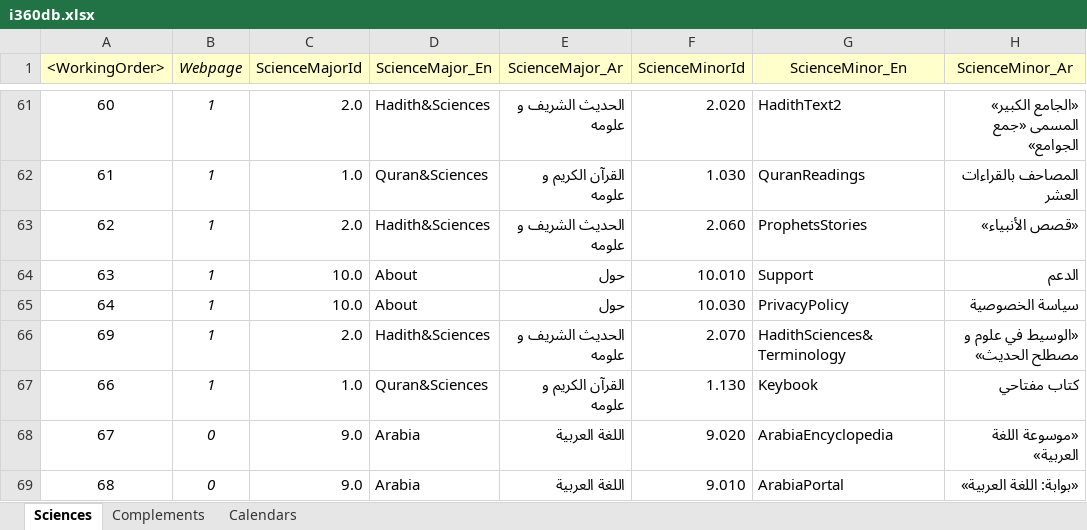
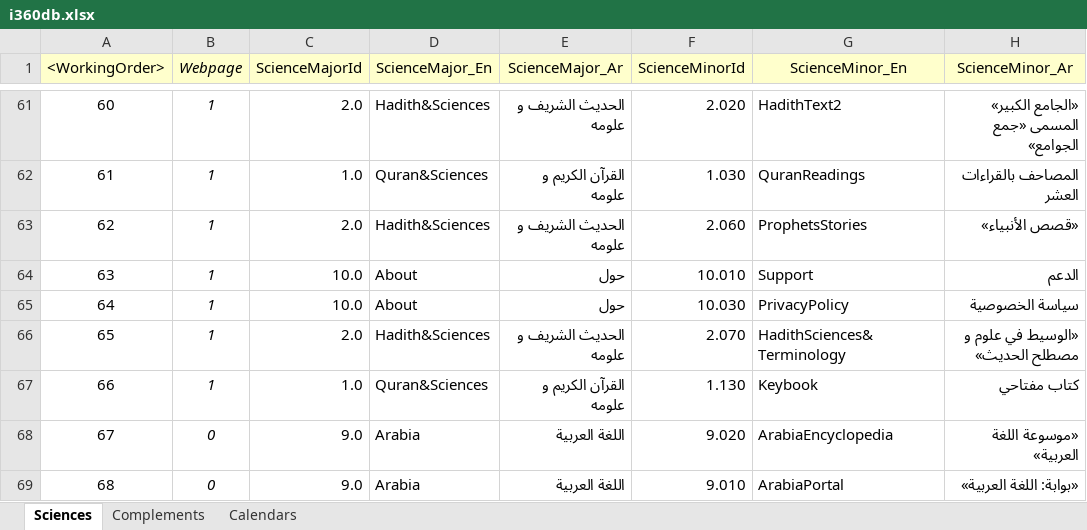
Before and after one commit to seifadin/i360, an Excel workbook: i360db/0.9.8/i360db.xlsx, sheet Sciences, drawn as a sheet; only a part is shown, gaps mark what is left out; values as stored, in another font and other column widths than the file's, no borders; the diff covers the shown part only; the diff names each change by its address in the sheet, - before the commit and + after, or states it on an @@ line.

Commit message:
Add files via upload

```diff
--- a/i360db/0.9.8/i360db.xlsx (sheet Sciences)
+++ b/i360db/0.9.8/i360db.xlsx (sheet Sciences)
-A66 (<WorkingOrder>): 69
+A66 (<WorkingOrder>): 65
```
Also changed, not shown: 2 added rows, 1 removed row and 13 edited cells elsewhere in this sheet, sheet Complements, sheet Calendars.
